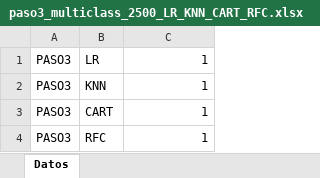
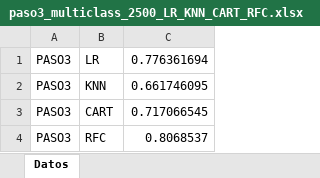
Before and after one commit to Rofkey/TFM_Bagging_Model, an Excel workbook: paso3_multiclass_2500_LR_KNN_CART_RFC.xlsx, sheet Datos, drawn as a sheet; values as stored, in another font and other column widths than the file's, no borders; the diff names each change by its address in the sheet, - before the commit and + after, or states it on an @@ line.

Commit message:
new get data

```diff
--- a/paso3_multiclass_2500_LR_KNN_CART_RFC.xlsx (sheet Datos)
+++ b/paso3_multiclass_2500_LR_KNN_CART_RFC.xlsx (sheet Datos)
-C1: 1
+C1: 0.776361694
-C2: 1
+C2: 0.661746095
-C3: 1
+C3: 0.717066545
-C4: 1
+C4: 0.8068537
```
Also changed, not shown: paso1_multiclass_2500_LR_KNN_CART_RFC.xlsx, paso1_multiclass_5000_LR_KNN_CART_RFC.xlsx, 20 other files.
